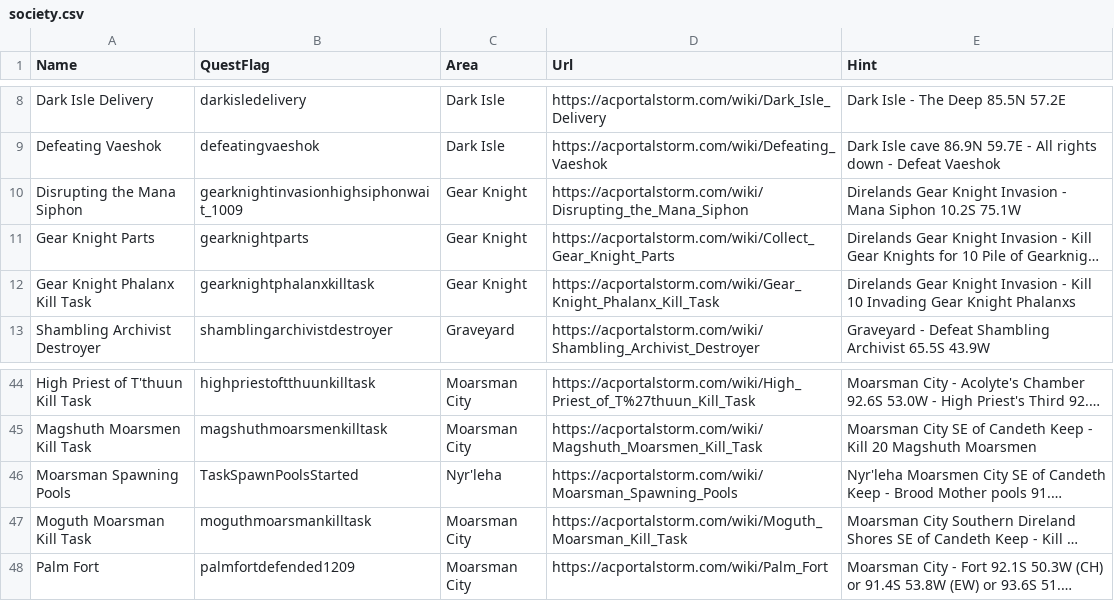
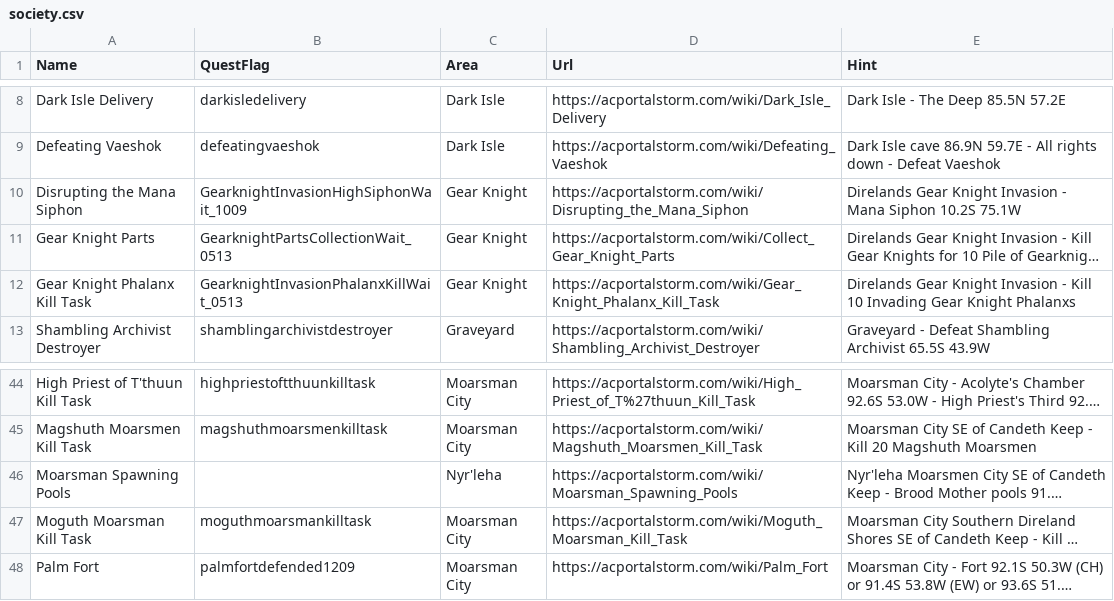
Before and after one commit to advis61/OracleOfDereth, a CSV file: OracleOfDereth/Resources/society.csv, drawn as a sheet; only a part is shown, gaps mark what is left out; long unchanged cells end in …; the diff names each change by its address in the sheet, - before the commit and + after, or states it on an @@ line.

Commit message:
Adding /od questflag

```diff
--- a/OracleOfDereth/Resources/society.csv
+++ b/OracleOfDereth/Resources/society.csv
-B10 (QuestFlag): gearknightinvasionhighsiphonwait_1009
+B10 (QuestFlag): GearknightInvasionHighSiphonWait_1009
-B11 (QuestFlag): gearknightparts
+B11 (QuestFlag): GearknightPartsCollectionWait_0513
-B12 (QuestFlag): gearknightphalanxkilltask
+B12 (QuestFlag): GearknightInvasionPhalanxKillWait_0513
-B46 (QuestFlag): TaskSpawnPoolsStarted
+B46 (QuestFlag): (empty)
```
Also changed, not shown: 2 other files.
